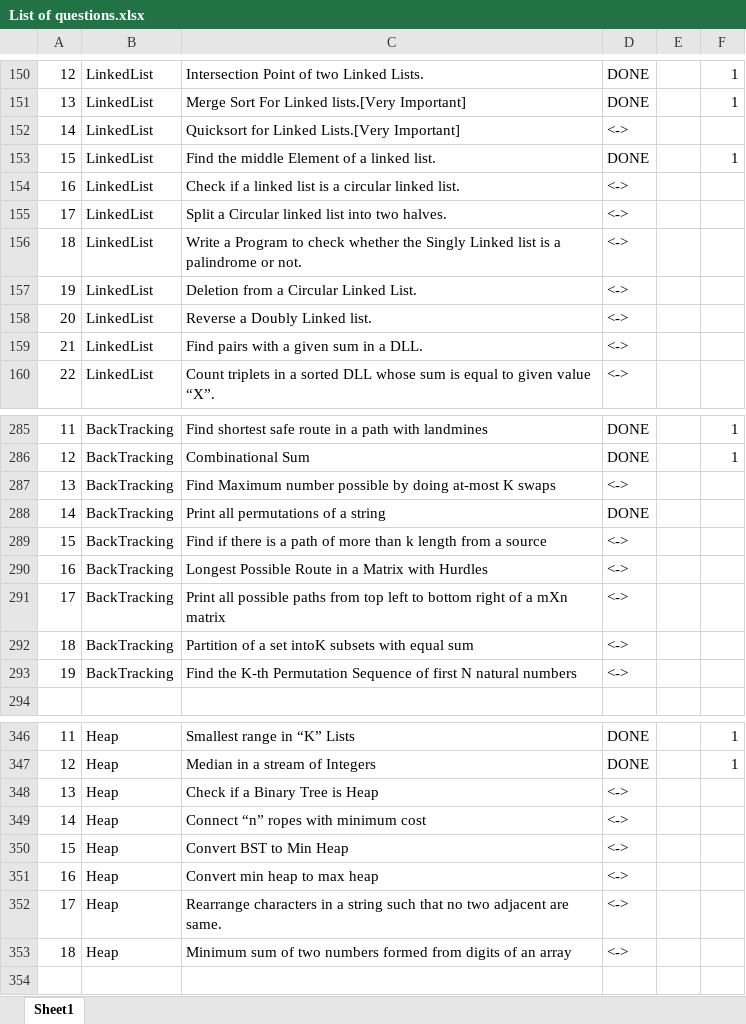
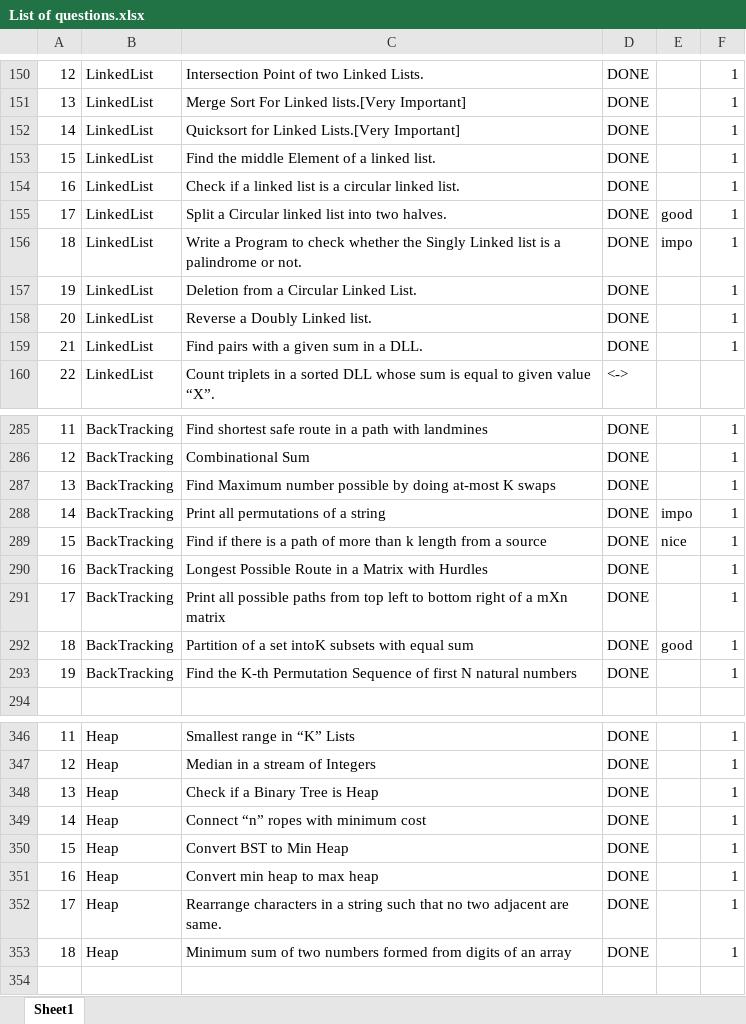
Before and after one commit to rashigupta01/450-DSA-Questions, an Excel workbook: List of questions.xlsx, sheet Sheet1, drawn as a sheet; only a part is shown, gaps mark what is left out; values as stored, in another font and other column widths than the file's, no cell formats; the diff covers the shown part only; the diff names each change by its address in the sheet, - before the commit and + after, or states it on an @@ line.

```diff
--- a/List of questions.xlsx (sheet Sheet1)
+++ b/List of questions.xlsx (sheet Sheet1)
-D152: <->
+D152: DONE
-F152: (empty)
+F152: 1
-D154:D159: <->
+D154:D159: DONE
-F154:F159: (empty)
+F154:F159: 1
-E155: (empty)
+E155: good
-E156: (empty)
+E156: impo
-D287: <->
+D287: DONE
-F287:F293: (empty)
+F287:F293: 1
-E288: (empty)
+E288: impo
-D289:D293: <->
+D289:D293: DONE
-E289: (empty)
+E289: nice
-E292: (empty)
+E292: good
-D348:D353: <->
+D348:D353: DONE
-F348:F353: (empty)
+F348:F353: 1
```
Also changed, not shown: 1 added row, 1 removed row and 65 edited cells elsewhere in this sheet, cell formats, 49 other files.
